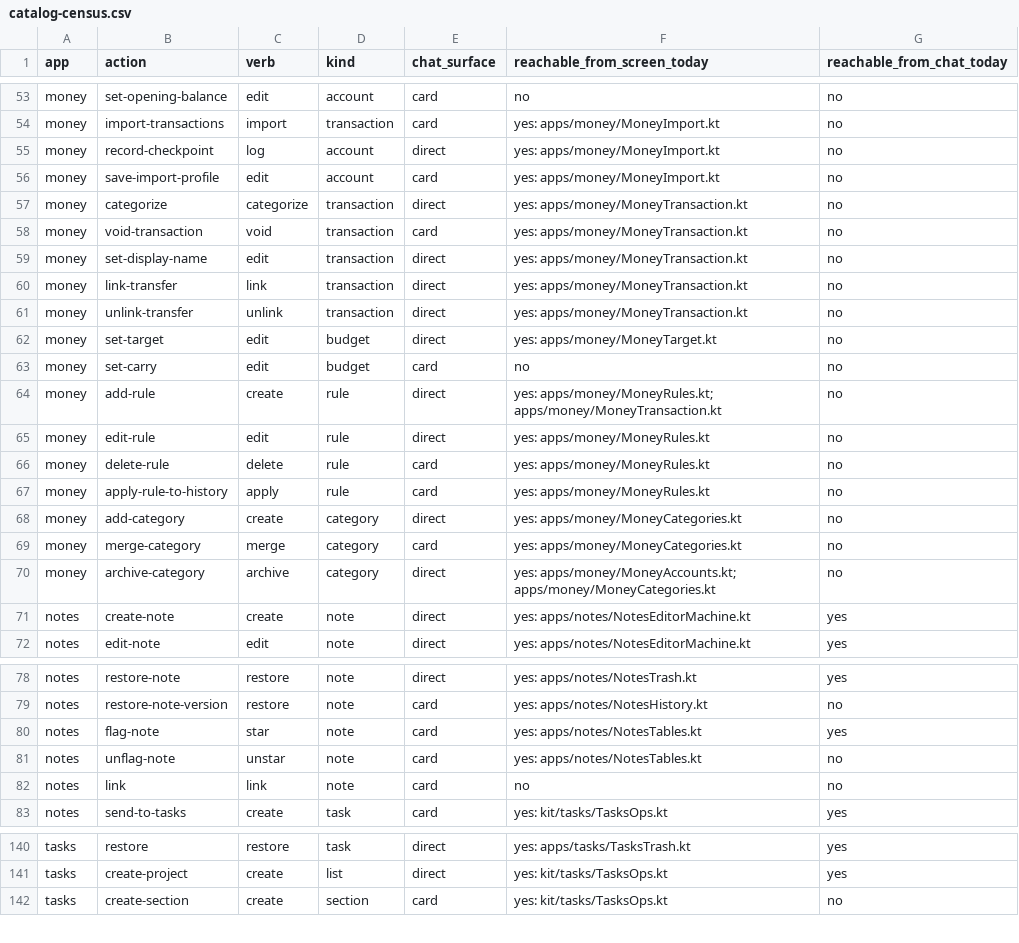
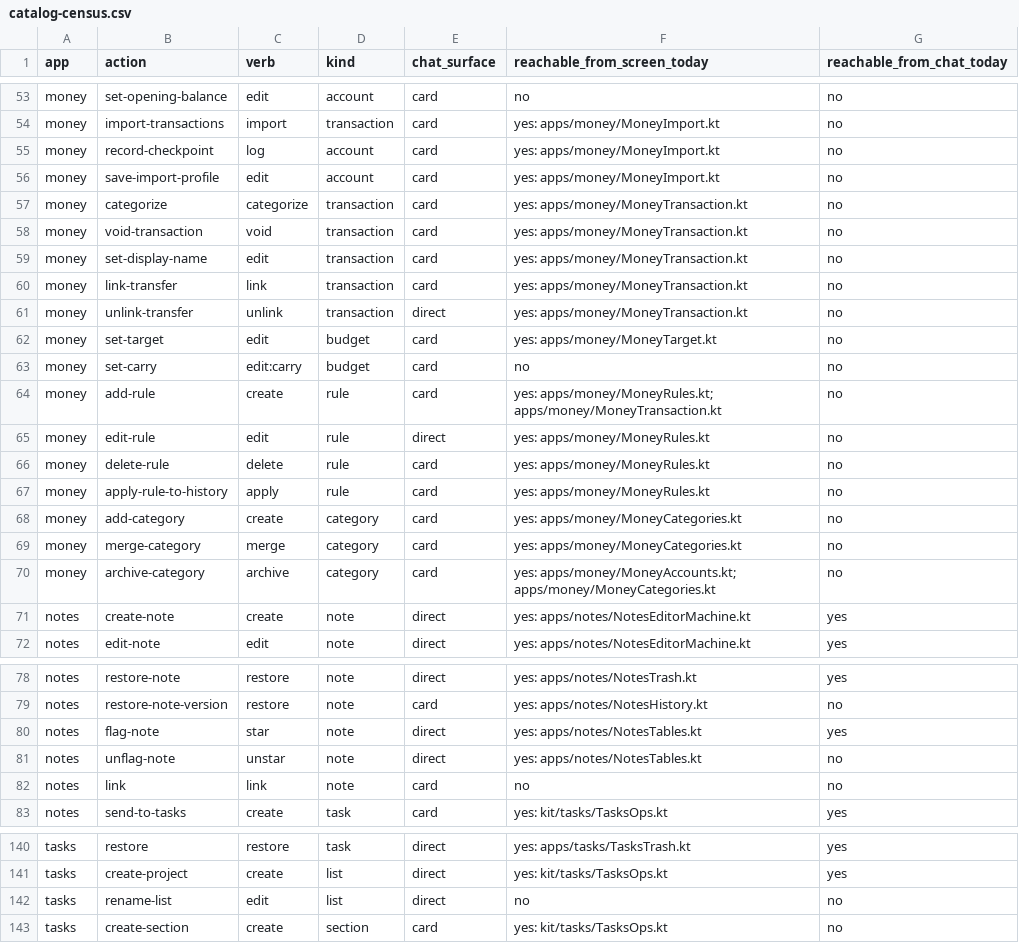
Before and after one commit to srikanth235/centraid, a CSV file: contracts/assist/catalog-census.csv, drawn as a sheet; only a part is shown, gaps mark what is left out; the diff covers the shown part only.

```diff
--- a/contracts/assist/catalog-census.csv
+++ b/contracts/assist/catalog-census.csv
@@ -54,12 +54,12 @@ money,set-opening-balance,edit,account,card,no,no
 money,import-transactions,import,transaction,card,yes: apps/money/MoneyImport.kt,no
-money,record-checkpoint,log,account,direct,yes: apps/money/MoneyImport.kt,no
+money,record-checkpoint,log,account,card,yes: apps/money/MoneyImport.kt,no
 money,save-import-profile,edit,account,card,yes: apps/money/MoneyImport.kt,no
-money,categorize,categorize,transaction,direct,yes: apps/money/MoneyTransaction.kt,no
+money,categorize,categorize,transaction,card,yes: apps/money/MoneyTransaction.kt,no
 money,void-transaction,void,transaction,card,yes: apps/money/MoneyTransaction.kt,no
-money,set-display-name,edit,transaction,direct,yes: apps/money/MoneyTransaction.kt,no
-money,link-transfer,link,transaction,direct,yes: apps/money/MoneyTransaction.kt,no
+money,set-display-name,edit,transaction,card,yes: apps/money/MoneyTransaction.kt,no
+money,link-transfer,link,transaction,card,yes: apps/money/MoneyTransaction.kt,no
 money,unlink-transfer,unlink,transaction,direct,yes: apps/money/MoneyTransaction.kt,no
-money,set-target,edit,budget,direct,yes: apps/money/MoneyTarget.kt,no
-money,set-carry,edit,budget,card,no,no
-money,add-rule,create,rule,direct,yes: apps/money/MoneyRules.kt; apps/money/MoneyTransaction.kt,no
+money,set-target,edit,budget,card,yes: apps/money/MoneyTarget.kt,no
+money,set-carry,edit:carry,budget,card,no,no
+money,add-rule,create,rule,card,yes: apps/money/MoneyRules.kt; apps/money/MoneyTransaction.kt,no
 money,edit-rule,edit,rule,direct,yes: apps/money/MoneyRules.kt,no
@@ -67,5 +67,5 @@ money,delete-rule,delete,rule,card,yes: apps/money/MoneyRules.kt,no
 money,apply-rule-to-history,apply,rule,card,yes: apps/money/MoneyRules.kt,no
-money,add-category,create,category,direct,yes: apps/money/MoneyCategories.kt,no
+money,add-category,create,category,card,yes: apps/money/MoneyCategories.kt,no
 money,merge-category,merge,category,card,yes: apps/money/MoneyCategories.kt,no
-money,archive-category,archive,category,direct,yes: apps/money/MoneyAccounts.kt; apps/money/MoneyCategories.kt,no
+money,archive-category,archive,category,card,yes: apps/money/MoneyAccounts.kt; apps/money/MoneyCategories.kt,no
 notes,create-note,create,note,direct,yes: apps/notes/NotesEditorMachine.kt,yes
@@ -79,4 +79,4 @@ notes,restore-note,restore,note,direct,yes: apps/notes/NotesTrash.kt,yes
 notes,restore-note-version,restore,note,card,yes: apps/notes/NotesHistory.kt,no
-notes,flag-note,star,note,card,yes: apps/notes/NotesTables.kt,yes
-notes,unflag-note,unstar,note,card,yes: apps/notes/NotesTables.kt,no
+notes,flag-note,star,note,direct,yes: apps/notes/NotesTables.kt,yes
+notes,unflag-note,unstar,note,direct,yes: apps/notes/NotesTables.kt,no
 notes,link,link,note,card,no,no
@@ -141,2 +141,3 @@ tasks,restore,restore,task,direct,yes: apps/tasks/TasksTrash.kt,yes
 tasks,create-project,create,list,direct,yes: kit/tasks/TasksOps.kt,yes
+tasks,rename-list,edit,list,direct,no,no
 tasks,create-section,create,section,card,yes: kit/tasks/TasksOps.kt,no
```
Also changed, not shown: 8 edited cells elsewhere in this file, 49 other files.
